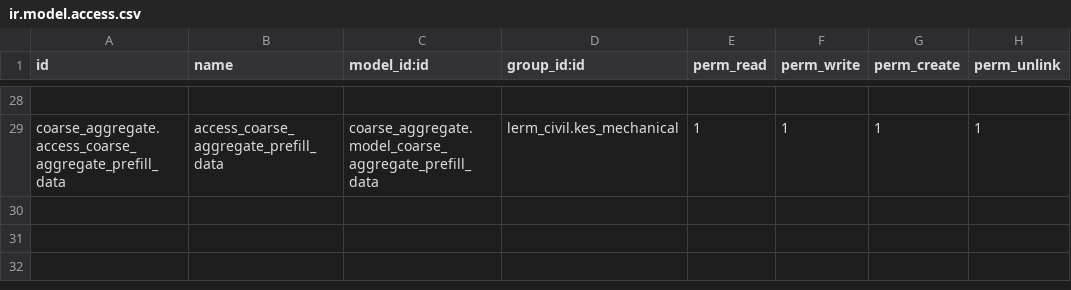
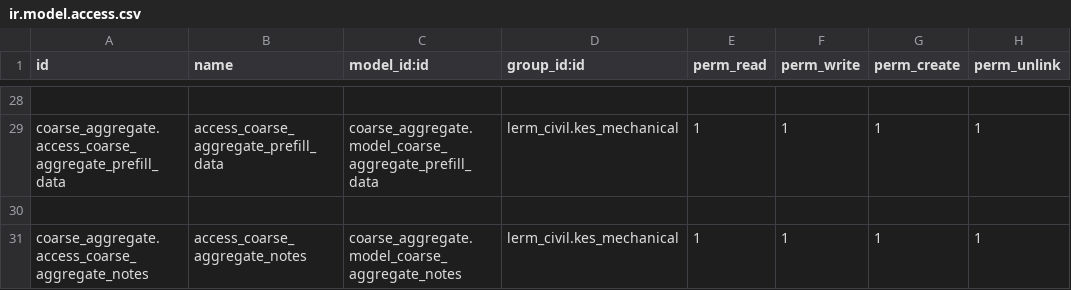
Before and after one commit to Usman-Shaikhnag/lerm_civil_products, a CSV file: coarse_aggregate/security/ir.model.access.csv, drawn as a sheet; only a part is shown, gaps mark what is left out; the diff names each change by its address in the sheet, - before the commit and + after, or states it on an @@ line.

```diff
--- a/coarse_aggregate/security/ir.model.access.csv
+++ b/coarse_aggregate/security/ir.model.access.csv
+row 30: (empty)
+row 31: coarse_aggregate.access_coarse_aggregate_notes | access_coarse_aggregate_notes | coarse_aggregate.model_coarse_aggregate_notes | lerm_civil.kes_mechanical | 1 | 1 | 1 | 1
```
Also changed, not shown: brick_brunt_clay/security/ir.model.access.csv, fly_ash/security/ir.model.access.csv, 17 other files.
